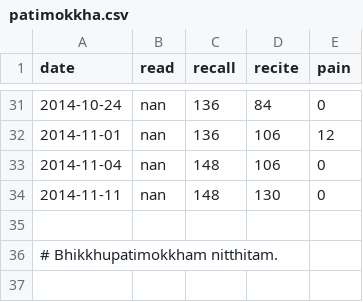
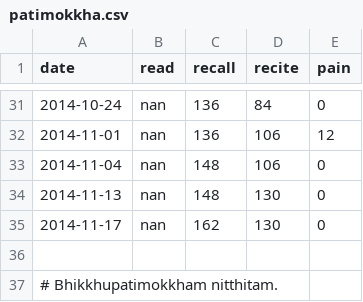
Before and after one commit to gambhiro/chanting-the-patimokkha, a CSV file: plotdata/patimokkha.csv, drawn as a sheet; only a part is shown, gaps mark what is left out; the shorter side is filled out with more unchanged rows.

```diff
--- a/plotdata/patimokkha.csv
+++ b/plotdata/patimokkha.csv
@@ -33,3 +33,4 @@ date,read,recall,recite,pain
 2014-11-04,nan,148,106,0
-2014-11-11,nan,148,130,0
+2014-11-13,nan,148,130,0
+2014-11-17,nan,162,130,0
 
```
Also changed, not shown: 1 other file.
